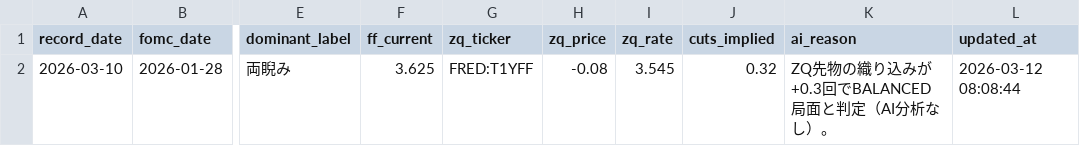
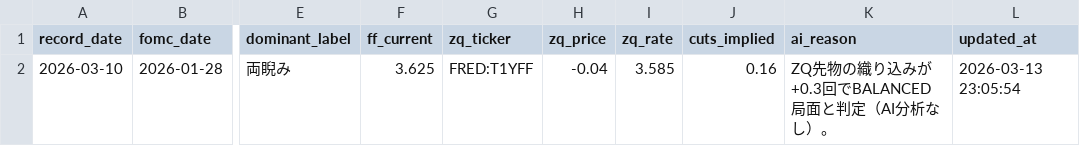
Before and after one commit to Koichi-Shigihara2/TANUKI-NEWS, a CSV file: data/05_fed_context.csv, drawn as a sheet; only a part is shown, gaps mark what is left out; the diff names each change by its address in the sheet, - before the commit and + after, or states it on an @@ line.

```diff
--- a/data/05_fed_context.csv
+++ b/data/05_fed_context.csv
-H2 (zq_price): -0.08
+H2 (zq_price): -0.04
-I2 (zq_rate): 3.545
+I2 (zq_rate): 3.585
-J2 (cuts_implied): 0.32
+J2 (cuts_implied): 0.16
-L2 (updated_at): 2026-03-12 08:08:44
+L2 (updated_at): 2026-03-13 23:05:54
```
Also changed, not shown: data/05_indicator_schedule.csv.
